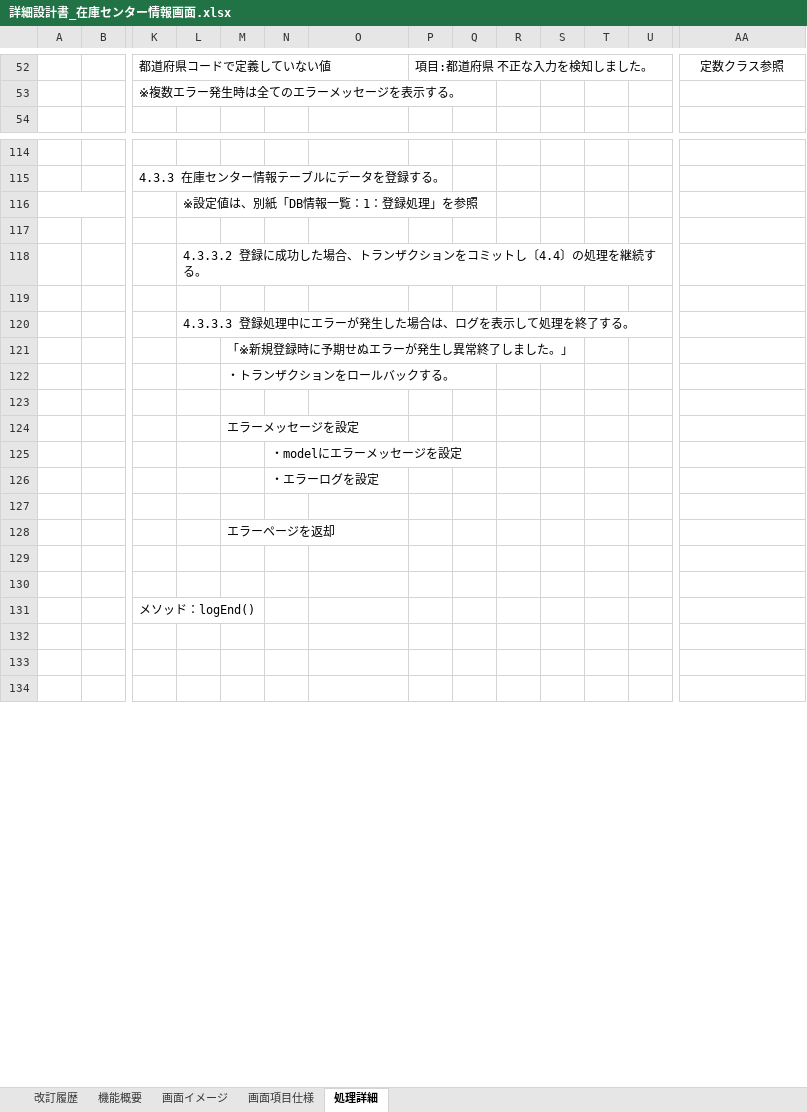
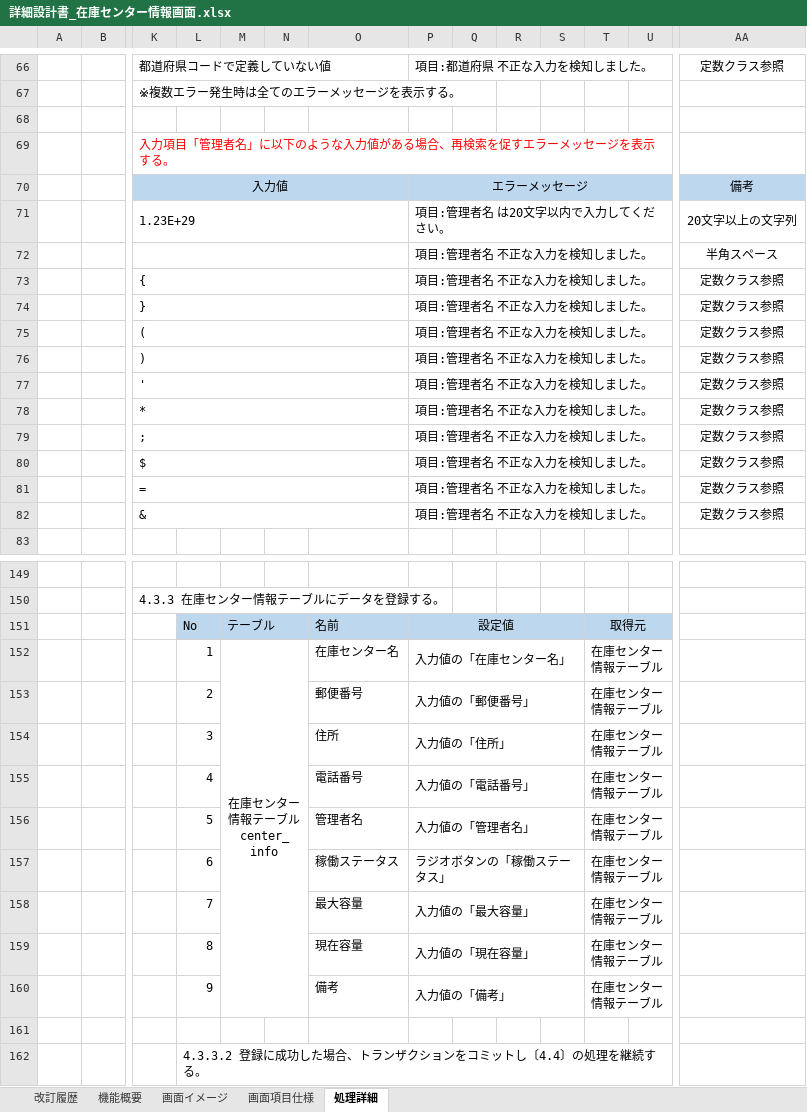
Before and after one commit to s-sasagawa/development-PGcourse-DroneInventorySystem, an Excel workbook: docs/詳細設計書/詳細設計書_在庫センター情報画面.xlsx, sheet 処理詳細, drawn as a sheet; only a part is shown, gaps mark what is left out; the shorter side is filled out with more unchanged rows; values as stored, in another font and other column widths than the file's, no borders; removed rows and columns are numbered as before the commit, all else as after; rows hold the shown columns only; ↵ is a line break in a cell; the diff covers the shown part only; the diff names each change by its address in the sheet, - before the commit and + after, or states it on an @@ line.

```diff
--- a/docs/詳細設計書/詳細設計書_在庫センター情報画面.xlsx (sheet 処理詳細)
+++ b/docs/詳細設計書/詳細設計書_在庫センター情報画面.xlsx (sheet 処理詳細)
+row 68: (empty)
+row 69:  |  | 入力項目「管理者名」に以下のような入力値がある場合、再検索を促すエラーメッセージを表示する。
+row 70:  |  | 入力値 |  |  |  |  | エラーメッセージ |  |  |  |  |  | 備考
+row 71:  |  | 1.23E+29 |  |  |  |  | 項目:管理者名 は20文字以内で入力してください。 |  |  |  |  |  | 20文字以上の文字列
+row 72:  |  |  |  |  |  |  | 項目:管理者名 不正な入力を検知しました。 |  |  |  |  |  | 半角スペース
+row 73:  |  | { |  |  |  |  | 項目:管理者名 不正な入力を検知しました。 |  |  |  |  |  | 定数クラス参照
+row 74:  |  | } |  |  |  |  | 項目:管理者名 不正な入力を検知しました。 |  |  |  |  |  | 定数クラス参照
+row 75:  |  | ( |  |  |  |  | 項目:管理者名 不正な入力を検知しました。 |  |  |  |  |  | 定数クラス参照
+row 76:  |  | ) |  |  |  |  | 項目:管理者名 不正な入力を検知しました。 |  |  |  |  |  | 定数クラス参照
+row 77:  |  | ' |  |  |  |  | 項目:管理者名 不正な入力を検知しました。 |  |  |  |  |  | 定数クラス参照
+row 78:  |  | * |  |  |  |  | 項目:管理者名 不正な入力を検知しました。 |  |  |  |  |  | 定数クラス参照
+row 79:  |  | ; |  |  |  |  | 項目:管理者名 不正な入力を検知しました。 |  |  |  |  |  | 定数クラス参照
+row 80:  |  | $ |  |  |  |  | 項目:管理者名 不正な入力を検知しました。 |  |  |  |  |  | 定数クラス参照
+row 81:  |  | = |  |  |  |  | 項目:管理者名 不正な入力を検知しました。 |  |  |  |  |  | 定数クラス参照
+row 82:  |  | & |  |  |  |  | 項目:管理者名 不正な入力を検知しました。 |  |  |  |  |  | 定数クラス参照
-row 116:  |  |  | ※設定値は、別紙「DB情報一覧：1：登録処理」を参照
+row 151:  |  |  | No | テーブル |  | 名前 | 設定値 |  |  |  | 取得元
+row 152:  |  |  | 1 | 在庫センター情報テーブル ↵ center_info |  | 在庫センター名 | 入力値の「在庫センター名」 |  |  |  | 在庫センター情報テーブル
+row 153:  |  |  | 2 |  |  | 郵便番号 | 入力値の「郵便番号」 |  |  |  | 在庫センター情報テーブル
+row 154:  |  |  | 3 |  |  | 住所 | 入力値の「住所」 |  |  |  | 在庫センター情報テーブル
+row 155:  |  |  | 4 |  |  | 電話番号 | 入力値の「電話番号」 |  |  |  | 在庫センター情報テーブル
+row 156:  |  |  | 5 |  |  | 管理者名 | 入力値の「管理者名」 |  |  |  | 在庫センター情報テーブル
+row 157:  |  |  | 6 |  |  | 稼働ステータス | ラジオボタンの「稼働ステータス」 |  |  |  | 在庫センター情報テーブル
+row 158:  |  |  | 7 |  |  | 最大容量 | 入力値の「最大容量」 |  |  |  | 在庫センター情報テーブル
+row 159:  |  |  | 8 |  |  | 現在容量 | 入力値の「現在容量」 |  |  |  | 在庫センター情報テーブル
+row 160:  |  |  | 9 |  |  | 備考 | 入力値の「備考」 |  |  |  | 在庫センター情報テーブル
```
Also changed, not shown: 55 added rows, 11 removed rows, 27 edited cells, cell formats and merged cells elsewhere in this sheet, sheet 画面イメージ, sheet 画面項目仕様, sheet 改訂履歴, formulas that keep their value.
